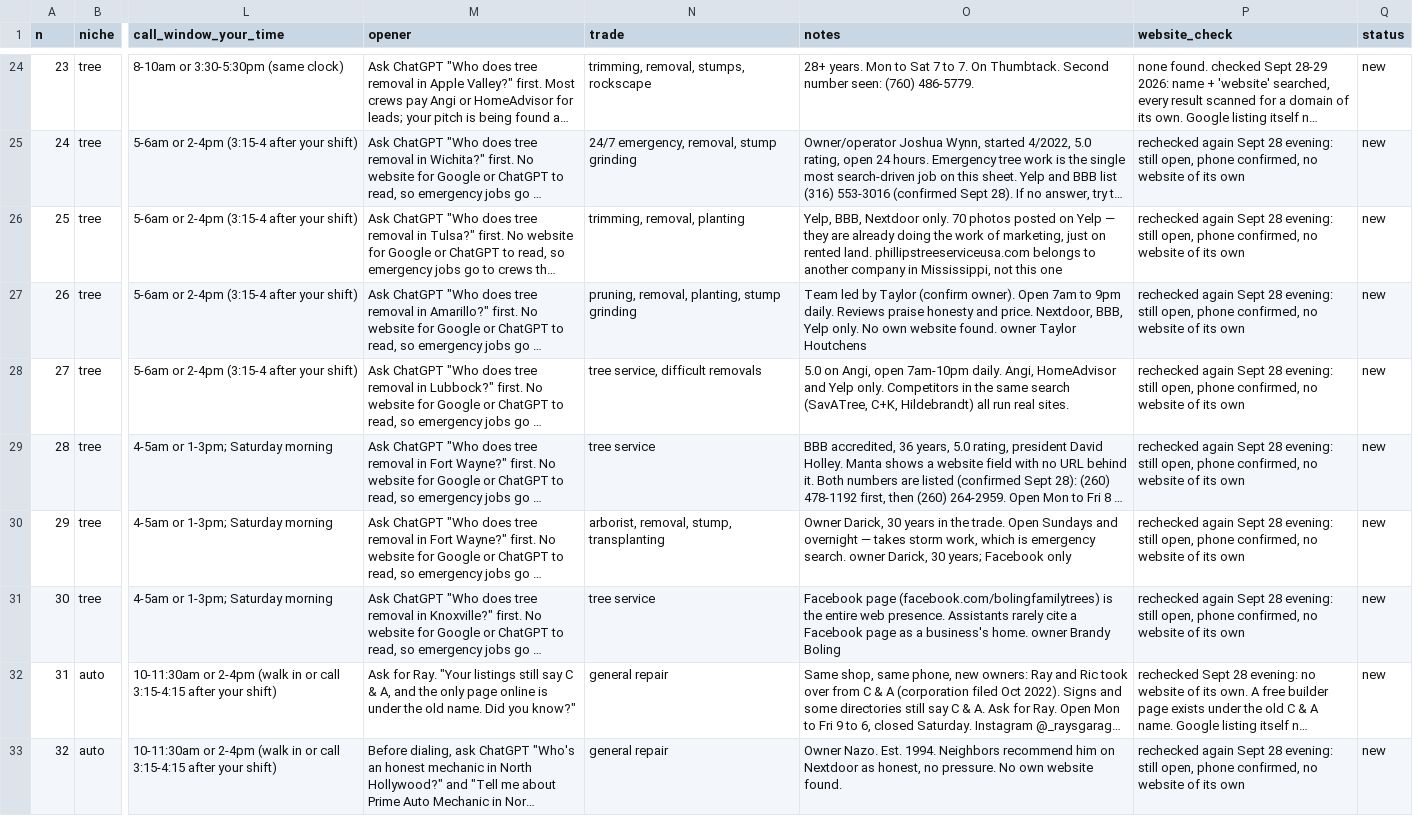
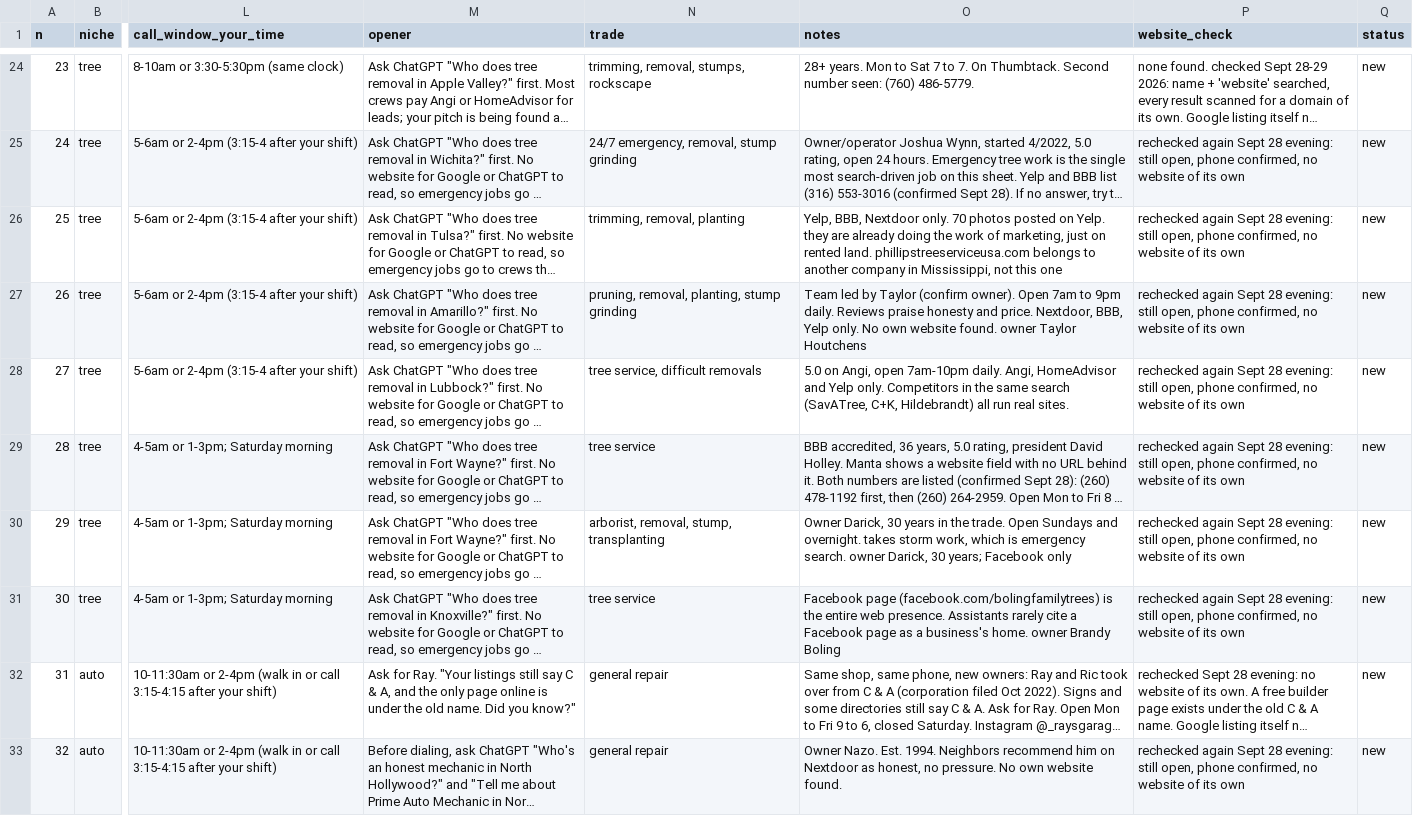
Before and after one commit to millytest2/builtfor, a CSV file: output/master_call_list.csv, drawn as a sheet; only a part is shown, gaps mark what is left out; long unchanged cells end in …; the diff names each change by its address in the sheet, - before the commit and + after, or states it on an @@ line.

```diff
--- a/output/master_call_list.csv
+++ b/output/master_call_list.csv
-O26 (notes): …posted on Yelp — they are…
+O26 (notes): …posted on Yelp. they are…
-O30 (notes): …Sundays and overnight — takes storm…
+O30 (notes): …Sundays and overnight. takes storm…
```
Also changed, not shown: 7 other files.
